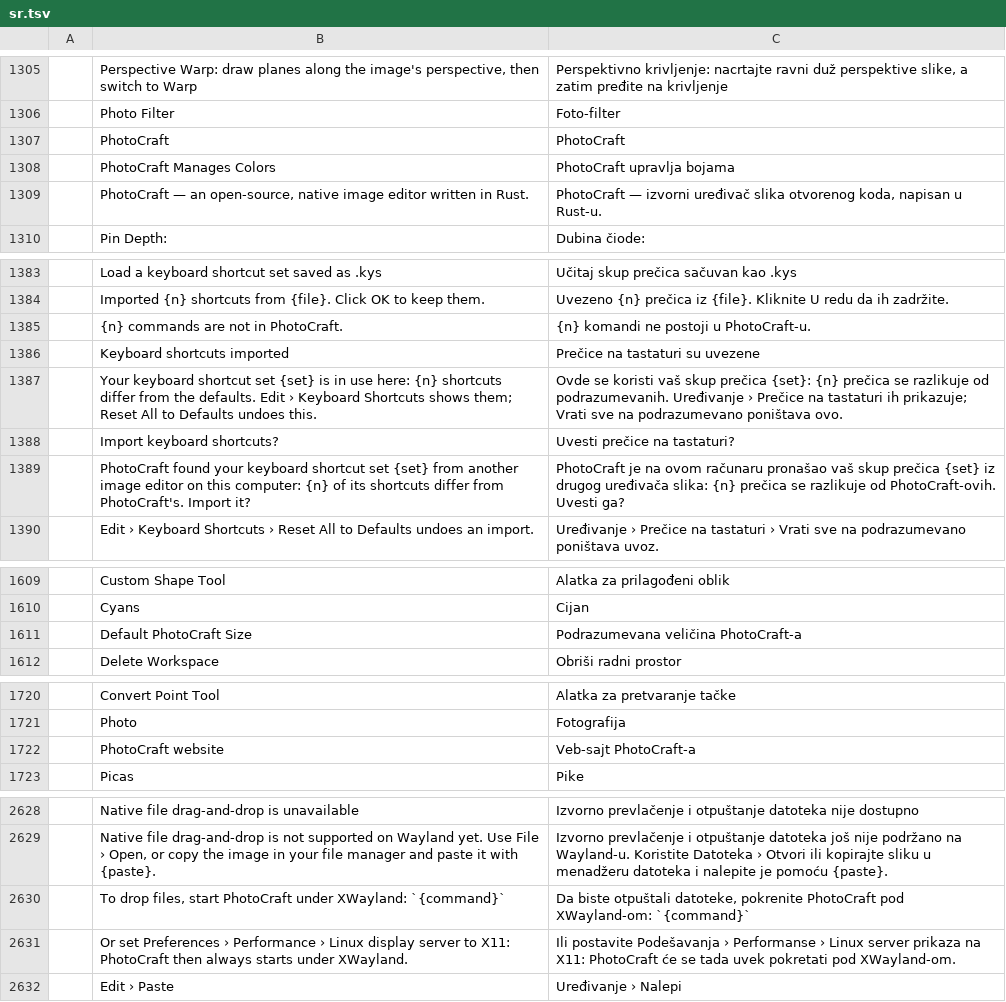
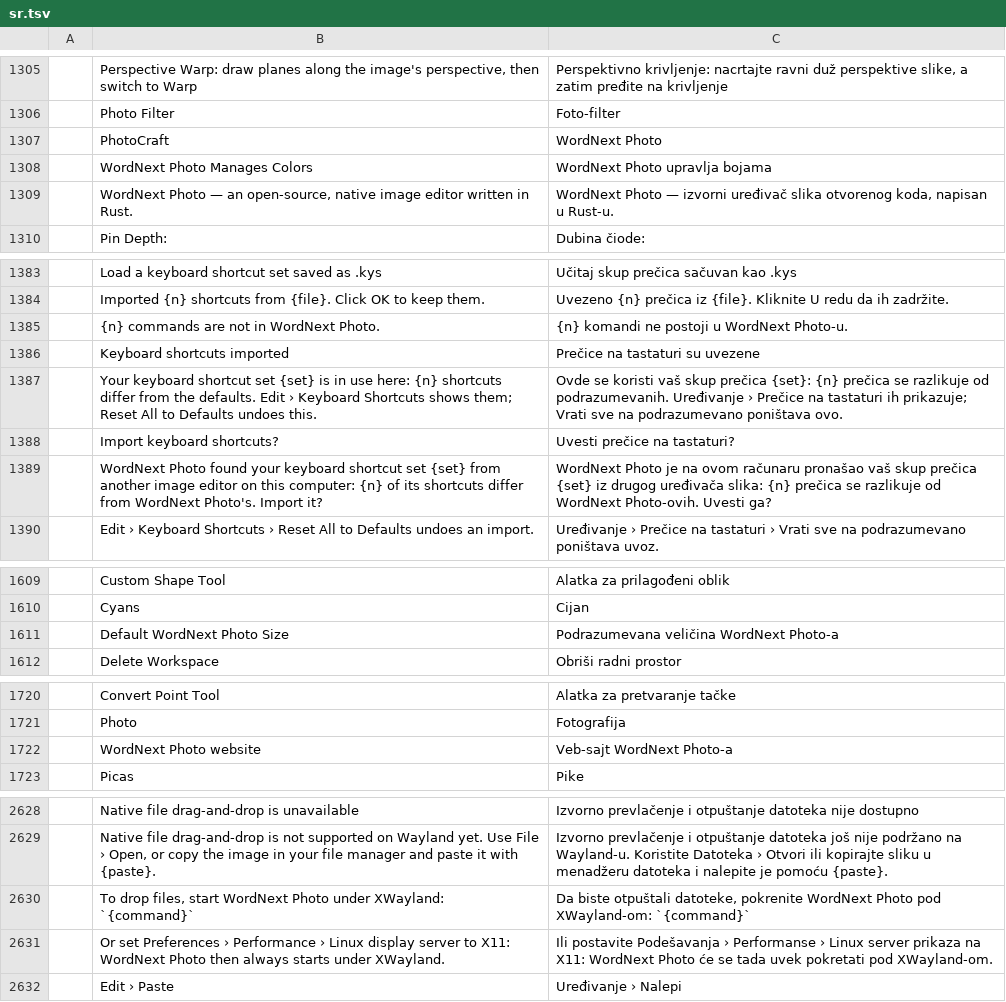
Before and after one commit to elcorreveidile/photocraft, a TSV file: crates/ui-egui/src/i18n/sr.tsv, drawn as a sheet; only a part is shown, gaps mark what is left out; the diff covers the shown part only.

```diff
--- a/crates/ui-egui/src/i18n/sr.tsv
+++ b/crates/ui-egui/src/i18n/sr.tsv
@@ -1306,5 +1306,5 @@
 	Photo Filter	Foto-filter
-	PhotoCraft	PhotoCraft
-	PhotoCraft Manages Colors	PhotoCraft upravlja bojama
-	PhotoCraft — an open-source, native image editor written in Rust.	PhotoCraft — izvorni uređivač slika otvorenog koda, napisan u Rust-u.
+	PhotoCraft	WordNext Photo
+	WordNext Photo Manages Colors	WordNext Photo upravlja bojama
+	WordNext Photo — an open-source, native image editor written in Rust.	WordNext Photo — izvorni uređivač slika otvorenog koda, napisan u Rust-u.
 	Pin Depth:	Dubina čiode:
@@ -1384,3 +1384,3 @@
 	Imported {n} shortcuts from {file}. Click OK to keep them.	Uvezeno {n} prečica iz {file}. Kliknite U redu da ih zadržite.
-	{n} commands are not in PhotoCraft.	{n} komandi ne postoji u PhotoCraft-u.
+	{n} commands are not in WordNext Photo.	{n} komandi ne postoji u WordNext Photo-u.
 	Keyboard shortcuts imported	Prečice na tastaturi su uvezene
@@ -1388,3 +1388,3 @@
 	Import keyboard shortcuts?	Uvesti prečice na tastaturi?
-	PhotoCraft found your keyboard shortcut set {set} from another image editor on this computer: {n} of its shortcuts differ from PhotoCraft's. Import it?	PhotoCraft je na ovom računaru pronašao vaš skup prečica {set} iz drugog uređivača slika: {n} prečica se razlikuje od PhotoCraft-ovih. Uvesti ga?
+	WordNext Photo found your keyboard shortcut set {set} from another image editor on this computer: {n} of its shortcuts differ from WordNext Photo's. Import it?	WordNext Photo je na ovom računaru pronašao vaš skup prečica {set} iz drugog uređivača slika: {n} prečica se razlikuje od WordNext Photo-ovih. Uvesti ga?
 	Edit › Keyboard Shortcuts › Reset All to Defaults undoes an import.	Uređivanje › Prečice na tastaturi › Vrati sve na podrazumevano poništava uvoz.
@@ -1610,3 +1610,3 @@
 	Cyans	Cijan
-	Default PhotoCraft Size	Podrazumevana veličina PhotoCraft-a
+	Default WordNext Photo Size	Podrazumevana veličina WordNext Photo-a
 	Delete Workspace	Obriši radni prostor
@@ -1721,3 +1721,3 @@
 	Photo	Fotografija
-	PhotoCraft website	Veb-sajt PhotoCraft-a
+	WordNext Photo website	Veb-sajt WordNext Photo-a
 	Picas	Pike
@@ -2629,4 +2629,4 @@
 	Native file drag-and-drop is not supported on Wayland yet. Use File › Open, or copy the image in your file manager and paste it with {paste}.	Izvorno prevlačenje i otpuštanje datoteka još nije podržano na Wayland-u. Koristite Datoteka › Otvori ili kopirajte sliku u menadžeru datoteka i nalepite je pomoću {paste}.
-	To drop files, start PhotoCraft under XWayland: `{command}`	Da biste otpuštali datoteke, pokrenite PhotoCraft pod XWayland-om: `{command}`
-	Or set Preferences › Performance › Linux display server to X11: PhotoCraft then always starts under XWayland.	Ili postavite Podešavanja › Performanse › Linux server prikaza na X11: PhotoCraft će se tada uvek pokretati pod XWayland-om.
+	To drop files, start WordNext Photo under XWayland: `{command}`	Da biste otpuštali datoteke, pokrenite WordNext Photo pod XWayland-om: `{command}`
+	Or set Preferences › Performance › Linux display server to X11: WordNext Photo then always starts under XWayland.	Ili postavite Podešavanja › Performanse › Linux server prikaza na X11: WordNext Photo će se tada uvek pokretati pod XWayland-om.
 	Edit › Paste	Uređivanje › Nalepi
```
Also changed, not shown: 1 added row, 1 removed row and 16 edited cells elsewhere in this file, crates/ui-egui/src/i18n/cs.tsv, crates/ui-egui/src/i18n/el.tsv, 31 other files.
